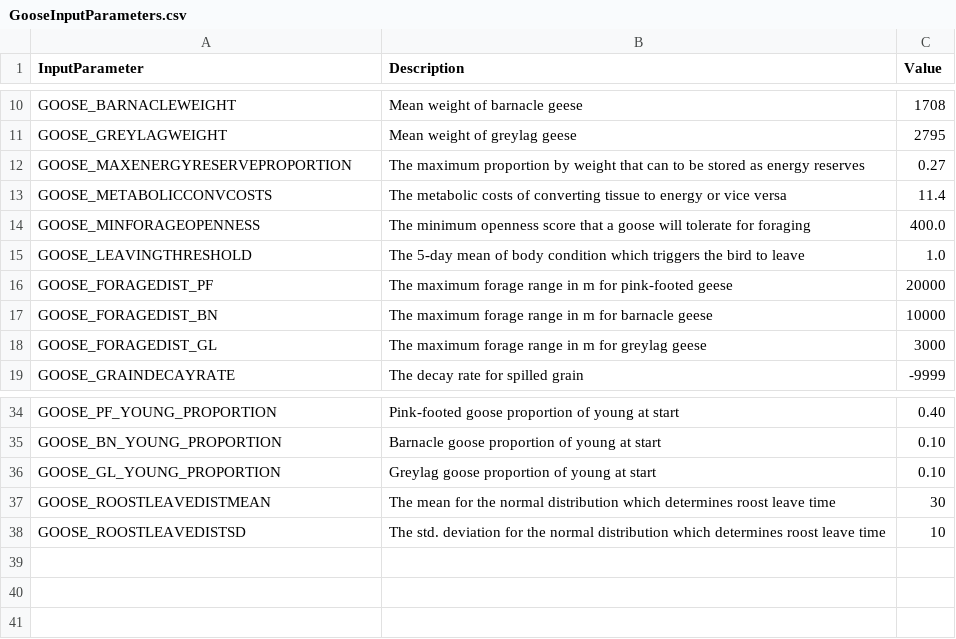
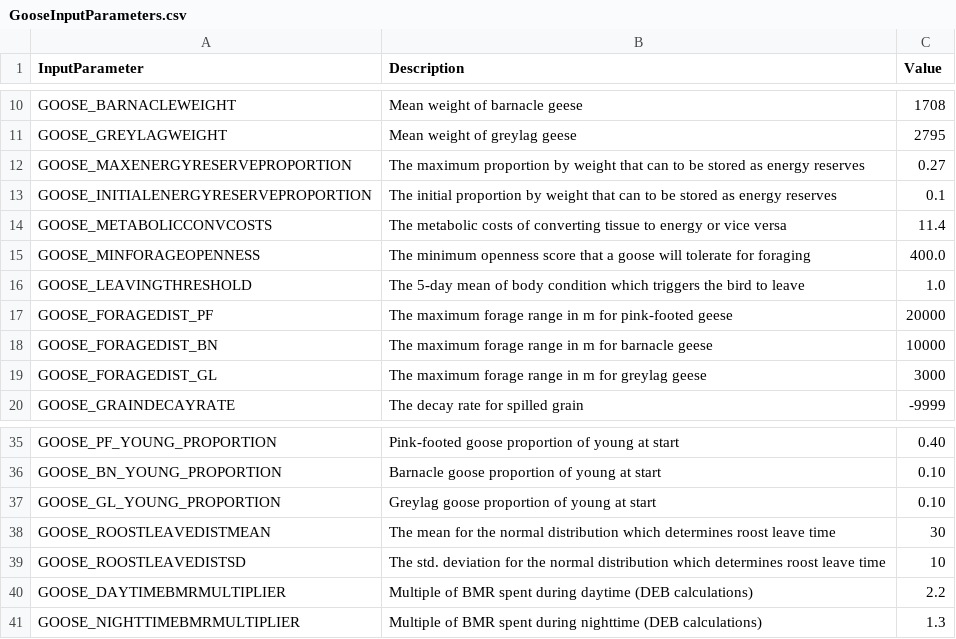
Before and after one commit to LDalby/almass, a CSV file: GooseInputParameters.csv, drawn as a sheet; only a part is shown, gaps mark what is left out.

Commit message:
Add new params

```diff
--- a/GooseInputParameters.csv
+++ b/GooseInputParameters.csv
@@ -12,2 +12,3 @@ GOOSE_GREYLAGWEIGHT; Mean weight of greylag geese;  2795
 GOOSE_MAXENERGYRESERVEPROPORTION; The maximum proportion by weight that can to be stored as energy reserves;  0.27
+GOOSE_INITIALENERGYRESERVEPROPORTION; The initial proportion by weight that can to be stored as energy reserves;  0.1
 GOOSE_METABOLICCONVCOSTS; The metabolic costs of converting tissue to energy or vice versa; 11.4
@@ -38 +39,3 @@ GOOSE_ROOSTLEAVEDISTMEAN; The mean for the normal distribution which determines
 GOOSE_ROOSTLEAVEDISTSD; The std. deviation for the normal distribution which determines roost leave time; 10
+GOOSE_DAYTIMEBMRMULTIPLIER; Multiple of BMR spent during daytime (DEB calculations); 2.2
+GOOSE_NIGHTTIMEBMRMULTIPLIER; Multiple of BMR spent during nighttime (DEB calculations); 1.3
```
